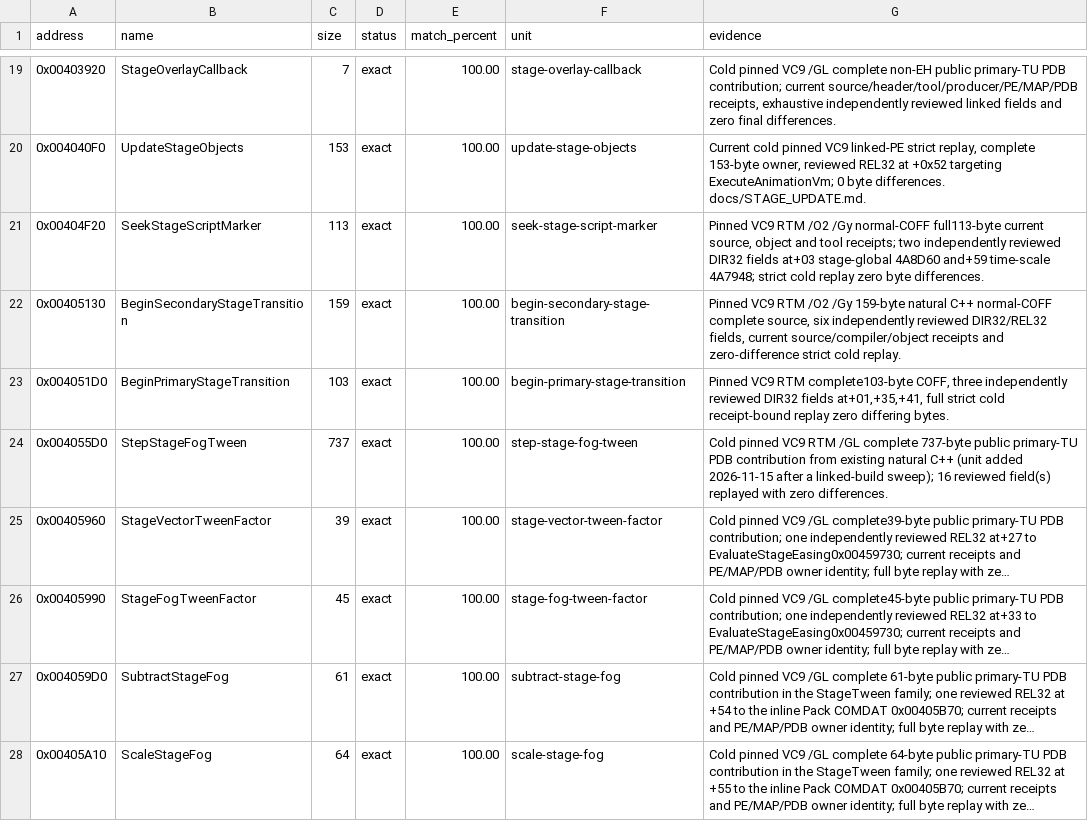
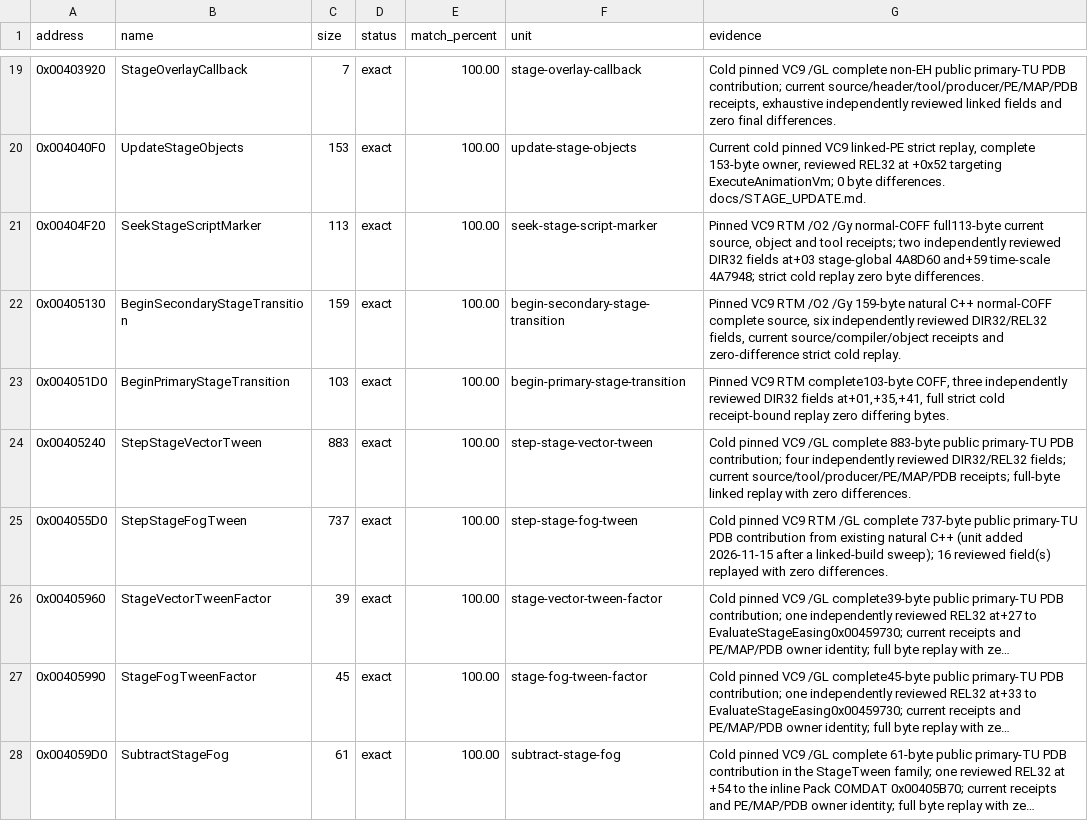
Before and after one commit to N0zoM1z0/th11, a CSV file: config/matches.csv, drawn as a sheet; only a part is shown, gaps mark what is left out; the shorter side is filled out with more unchanged rows; long unchanged cells end in …; the diff names each change by its address in the sheet, - before the commit and + after, or states it on an @@ line.

Commit message:
gpt-web: prove exact stage vector tween

```diff
--- a/config/matches.csv
+++ b/config/matches.csv
+row 24: 0x00405240 | StepStageVectorTween | 883 | exact | 100.00 | step-stage-vector-tween | Cold pinned VC9 /GL complete 883-byte public primary-TU PDB contribution; four independently reviewed DIR32/REL32 fields; current source/tool/producer/PE/MAP/PDB receipts; full-byte linked replay with zero differences.
```
Also changed, not shown: 3 other files.
